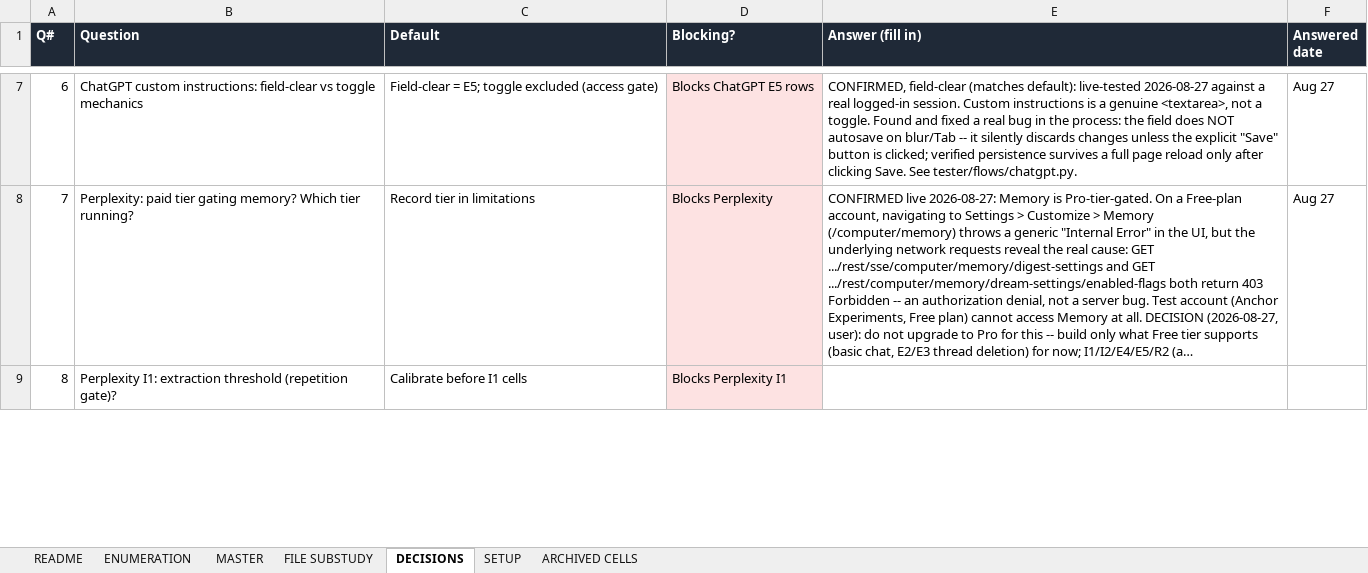
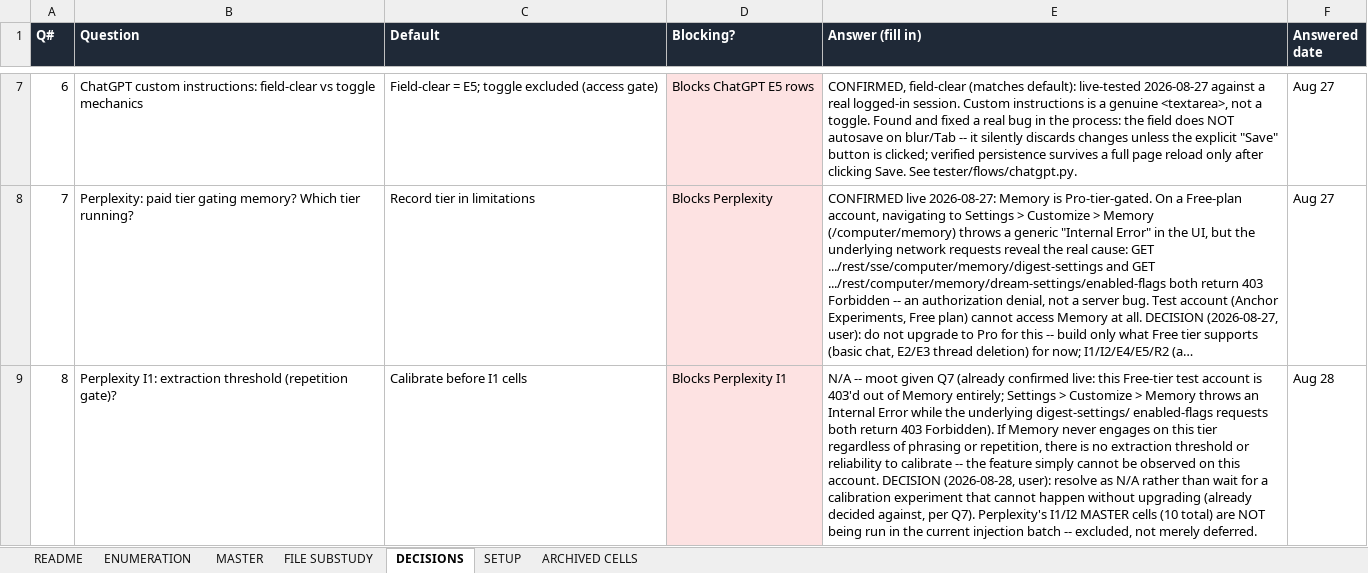
Before and after one commit to olabamipetaiwo/RTBF, an Excel workbook: RTBF-Prompt/data/RTBF Experiments.xlsx, sheet DECISIONS, drawn as a sheet; only a part is shown, gaps mark what is left out; long unchanged cells end in …; values as stored, in another font and other column widths than the file's, no borders; the diff covers the shown part only; the diff names each change by its address in the sheet, - before the commit and + after, or states it on an @@ line.

Commit message:
dev::clean up all cells for fresh injection

```diff
--- a/RTBF-Prompt/data/RTBF Experiments.xlsx (sheet DECISIONS)
+++ b/RTBF-Prompt/data/RTBF Experiments.xlsx (sheet DECISIONS)
-E9 (Answer (fill in)): (empty)
+E9 (Answer (fill in)): N/A -- moot given Q7 (already confirmed live: this Free-tier test account is 403'd out of Memory entirely; Settings > Customize > Memory throws an Internal Error while the underlying digest-settings/ enabled-flags requests both return 403 Forbidden). If Memory never engages on this tier regardless of phrasing or repetition, there is no extraction threshold or reliability to calibrate -- the feature simply cannot be observed on this account. DECISION (2026-08-28, user): resolve as N/A rather than wait for a calibration experiment that cannot happen without upgrading (already decided against, per Q7). Perplexity's I1/I2 MASTER cells (10 total) are NOT being run in the current injection batch -- excluded, not merely deferred.
-F9 (Answered date): (empty)
+F9 (Answered date): Aug 28
```
Also changed, not shown: 8 edited cells elsewhere in this sheet, sheet MASTER, sheet FILE SUBSTUDY, 20 other files.
